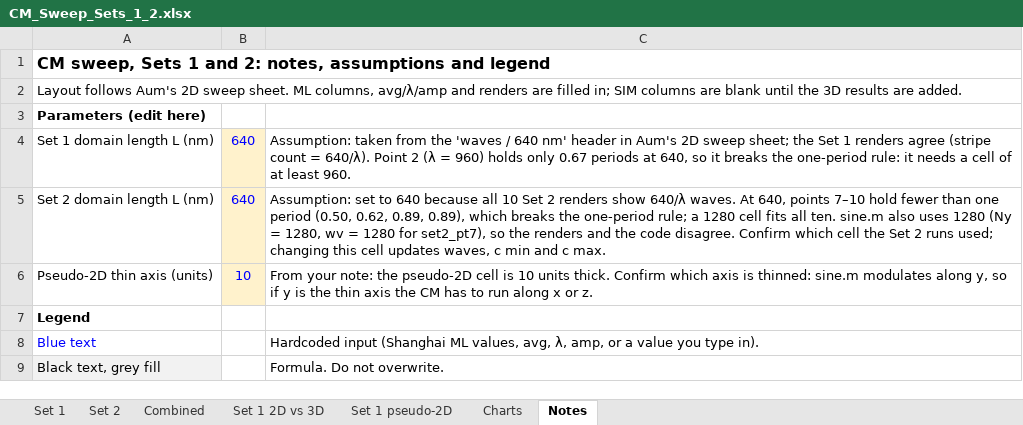
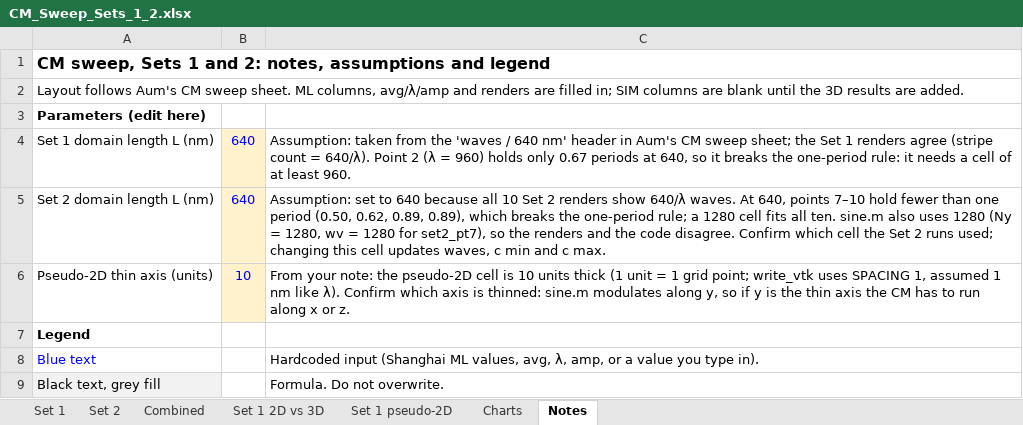
Before and after one commit to cjismail/cjismail, an Excel workbook: CM_Sweep_Sets_1_2.xlsx, sheet Notes, drawn as a sheet; only a part is shown; values as stored, in another font and other column widths than the file's, no borders; the diff covers the shown part only; the diff names each change by its address in the sheet, - before the commit and + after, or states it on an @@ line.

```diff
--- a/CM_Sweep_Sets_1_2.xlsx (sheet Notes)
+++ b/CM_Sweep_Sets_1_2.xlsx (sheet Notes)
-A2: …follows Aum's 2D sweep sheet.…
+A2: …follows Aum's CM sweep sheet.…
-C4: …in Aum's 2D sweep sheet;…
+C4: …in Aum's CM sweep sheet;…
-C6: …10 units thick. Confirm which…
+C6: …10 units thick (1 unit = 1 grid point; write_vtk uses SPACING 1, assumed 1 nm like λ). Confirm which…
```
Also changed, not shown: 1 added row and 6 edited cells elsewhere in this sheet, sheet Set 1 2D vs 3D, sheet Set 1 pseudo-2D, formulas that keep their value, charts or pictures.
